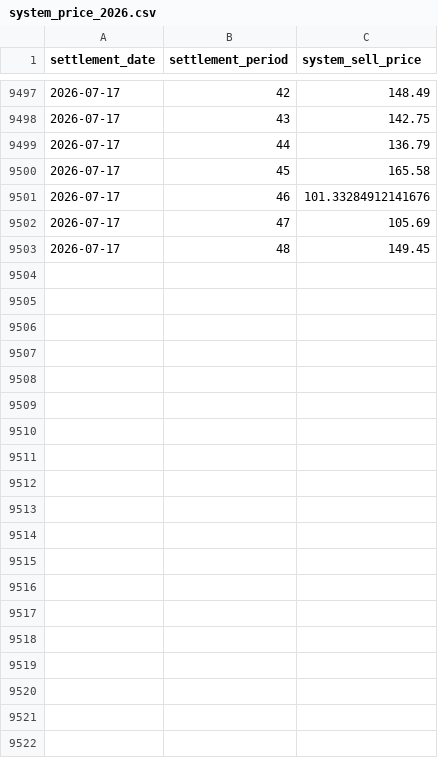
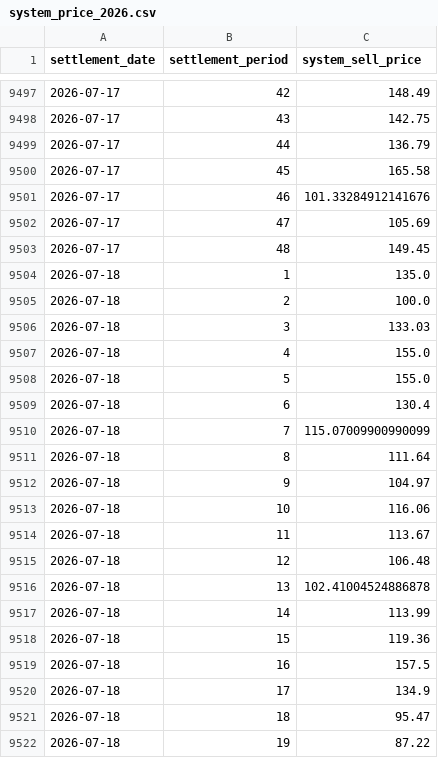
Before and after one commit to richardjlyon/gb-grid-margin, a CSV file: data/history/system_price_2026.csv, drawn as a sheet; only a part is shown, gaps mark what is left out; the diff covers the shown part only; the diff names each change by its address in the sheet, - before the commit and + after, or states it on an @@ line.

```diff
--- a/data/history/system_price_2026.csv
+++ b/data/history/system_price_2026.csv
+row 9504: 2026-07-18 | 1 | 135.0
+row 9505: 2026-07-18 | 2 | 100.0
+row 9506: 2026-07-18 | 3 | 133.03
+row 9507: 2026-07-18 | 4 | 155.0
+row 9508: 2026-07-18 | 5 | 155.0
+row 9509: 2026-07-18 | 6 | 130.4
+row 9510: 2026-07-18 | 7 | 115.07009900990099
+row 9511: 2026-07-18 | 8 | 111.64
+row 9512: 2026-07-18 | 9 | 104.97
+row 9513: 2026-07-18 | 10 | 116.06
+row 9514: 2026-07-18 | 11 | 113.67
+row 9515: 2026-07-18 | 12 | 106.48
+row 9516: 2026-07-18 | 13 | 102.41004524886878
+row 9517: 2026-07-18 | 14 | 113.99
+row 9518: 2026-07-18 | 15 | 119.36
+row 9519: 2026-07-18 | 16 | 157.5
+row 9520: 2026-07-18 | 17 | 134.9
+row 9521: 2026-07-18 | 18 | 95.47
+row 9522: 2026-07-18 | 19 | 87.22
```
Also changed, not shown: 29 added rows elsewhere in this file, 14 other files.
